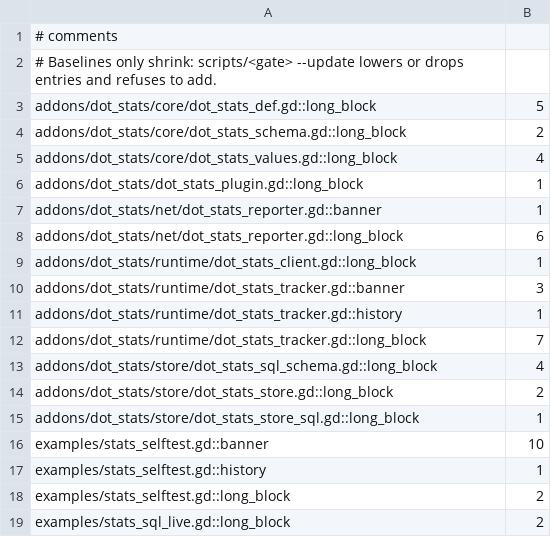
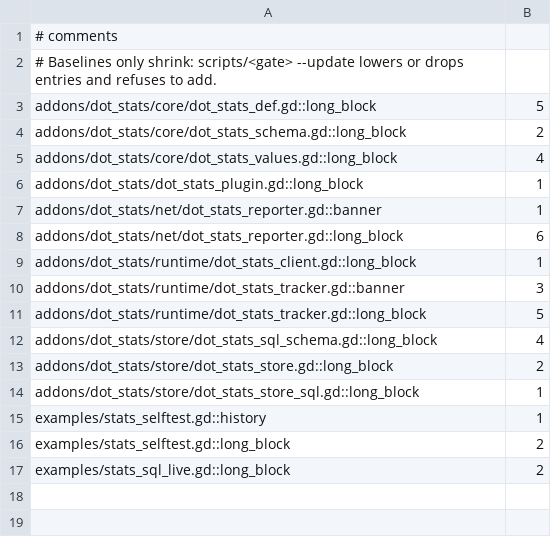
Before and after one commit to modcommunity/dot-stats, a TSV file: ci/efficiency/comments.tsv, drawn as a sheet.

```diff
--- a/ci/efficiency/comments.tsv
+++ b/ci/efficiency/comments.tsv
@@ -10,4 +10,3 @@ addons/dot_stats/runtime/dot_stats_client.gd::long_block	1
 addons/dot_stats/runtime/dot_stats_tracker.gd::banner	3
-addons/dot_stats/runtime/dot_stats_tracker.gd::history	1
-addons/dot_stats/runtime/dot_stats_tracker.gd::long_block	7
+addons/dot_stats/runtime/dot_stats_tracker.gd::long_block	5
 addons/dot_stats/store/dot_stats_sql_schema.gd::long_block	4
@@ -15,3 +14,2 @@ addons/dot_stats/store/dot_stats_store.gd::long_block	2
 addons/dot_stats/store/dot_stats_store_sql.gd::long_block	1
-examples/stats_selftest.gd::banner	10
 examples/stats_selftest.gd::history	1
```
Also changed, not shown: 1 other file.
